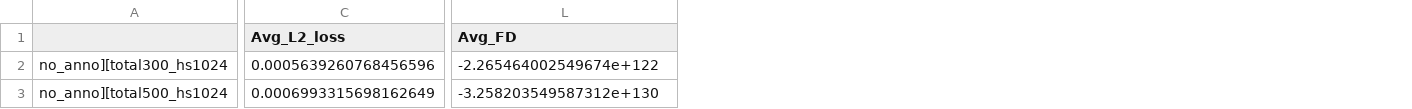
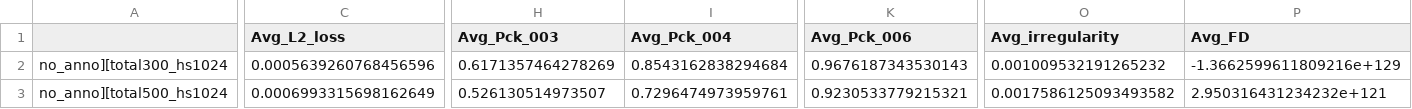
Before and after one commit to snowmint/Music-to-motion_generation_with_symbolic_surrogates, a CSV file: test_metric/[Audio]_test_result.csv, drawn as a sheet; only a part is shown, gaps mark what is left out; addresses are those after the commit; the diff names each change by its address in the sheet, - before the commit and + after, or states it on an @@ line.

```diff
--- a/test_metric/[Audio]_test_result.csv
+++ b/test_metric/[Audio]_test_result.csv
+column H (Avg_Pck_003), rows 2-3: 0.6171357464278269 | 0.526130514973507
+column I (Avg_Pck_004), rows 2-3: 0.8543162838294684 | 0.7296474973959761
+column K (Avg_Pck_006), rows 2-3: 0.9676187343530143 | 0.9230533779215321
+column O (Avg_irregularity), rows 2-3: 0.001009532191265232 | 0.0017586125093493582
-P2 (Avg_FD): -2.265464002549674e+122
+P2 (Avg_FD): -1.3662599611809216e+129
-P3 (Avg_FD): -3.258203549587312e+130
+P3 (Avg_FD): 2.950316431234232e+121
```
Also changed, not shown: test_metric/[Audio]_test_result_faster.csv, test_metric/[MIDI+Audio]_test_result.csv, 5 other files.
